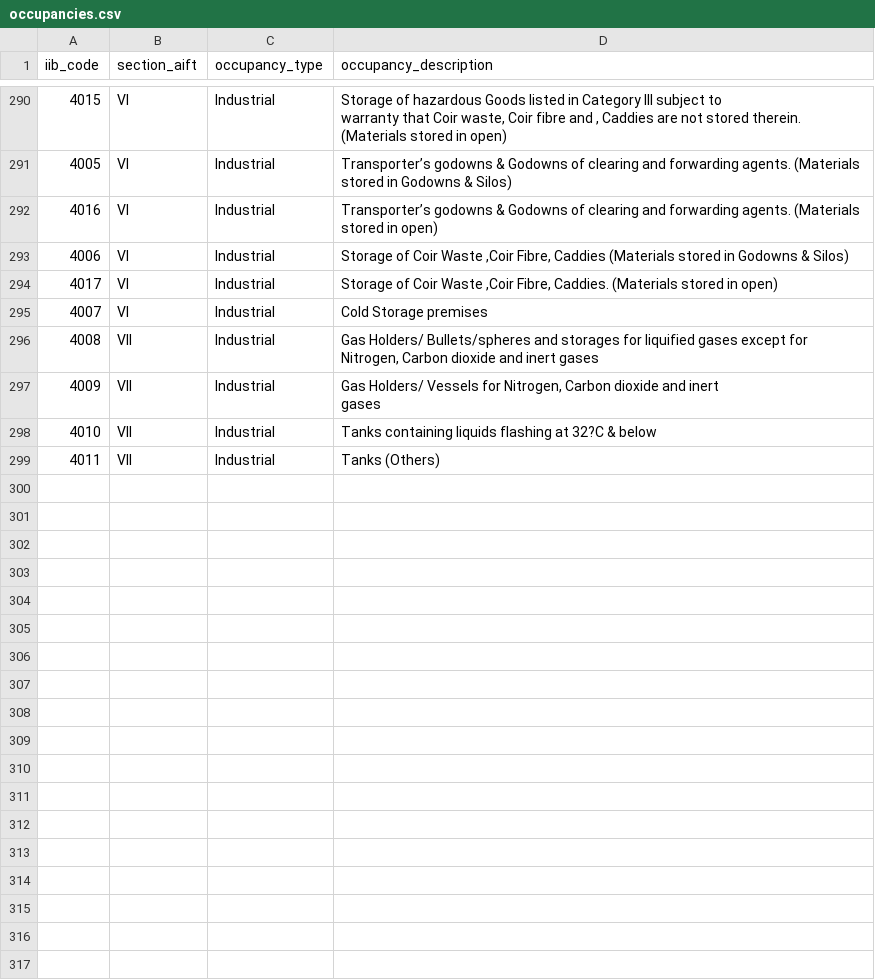
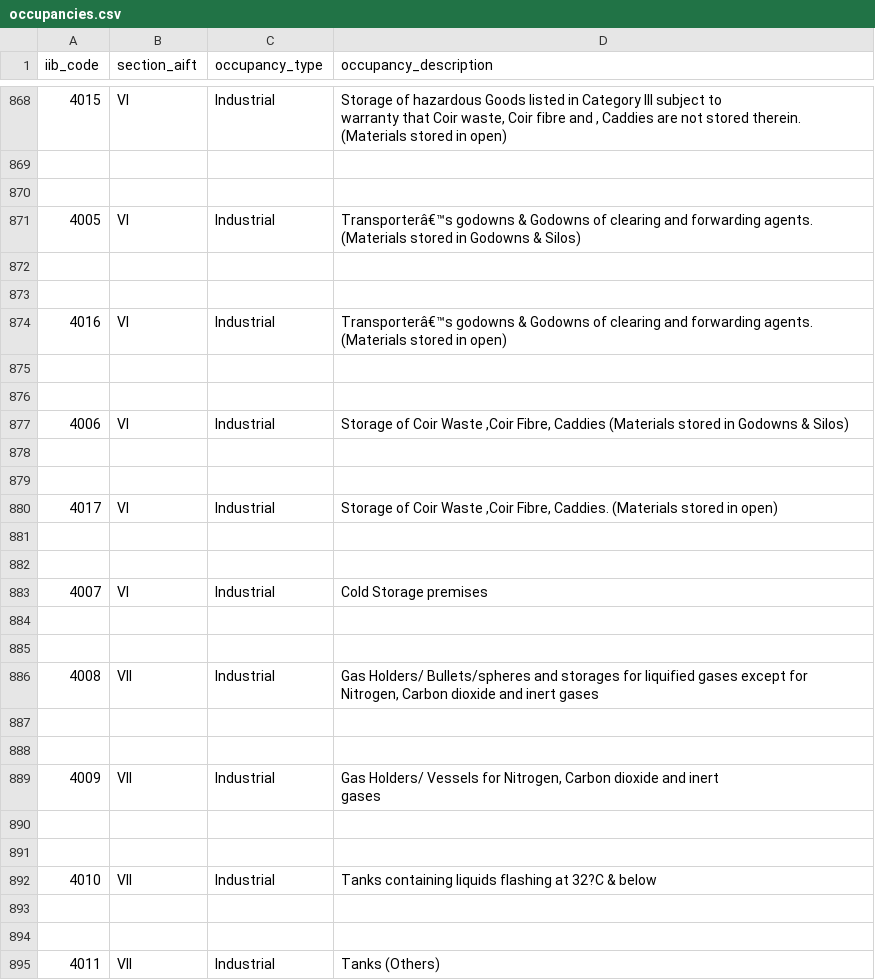
Before and after one commit to JAG48281/iriskassist360-backend, a CSV file: data/occupancies.csv, drawn as a sheet; only a part is shown, gaps mark what is left out; addresses are those after the commit; the diff covers the shown part only; the diff names each change by its address in the sheet, - before the commit and + after, or states it on an @@ line.

Commit message:
Fix UTF-8 encoding for occupancies.csv and harden CSV reader

```diff
--- a/data/occupancies.csv
+++ b/data/occupancies.csv
+row 869: (empty)
+row 870: (empty)
-D871 (occupancy_description): Transporter’s godowns &…
+D871 (occupancy_description): Transporterâ€™s godowns &…
+row 872: (empty)
+row 873: (empty)
-D874 (occupancy_description): Transporter’s godowns &…
+D874 (occupancy_description): Transporterâ€™s godowns &…
+row 875: (empty)
+row 876: (empty)
+row 878: (empty)
+row 879: (empty)
+row 881: (empty)
+row 882: (empty)
+row 884: (empty)
+row 885: (empty)
+row 887: (empty)
+row 888: (empty)
+row 890: (empty)
+row 891: (empty)
+row 893: (empty)
+row 894: (empty)
```
Also changed, not shown: 578 added rows and 4 edited cells elsewhere in this file, 1 other file.
